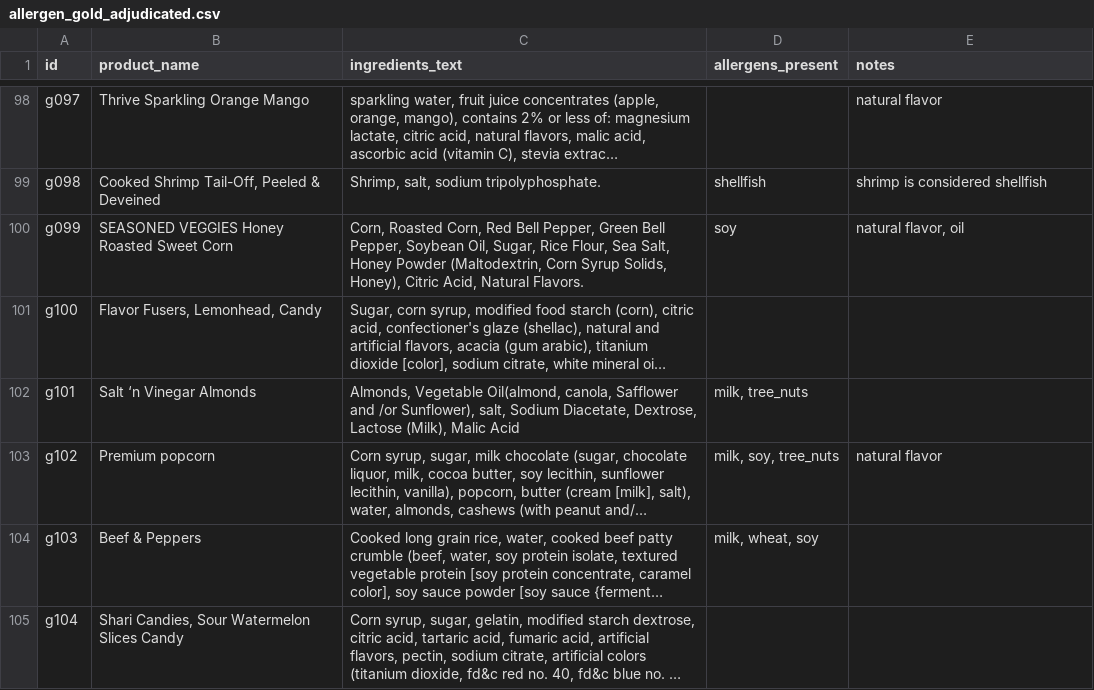
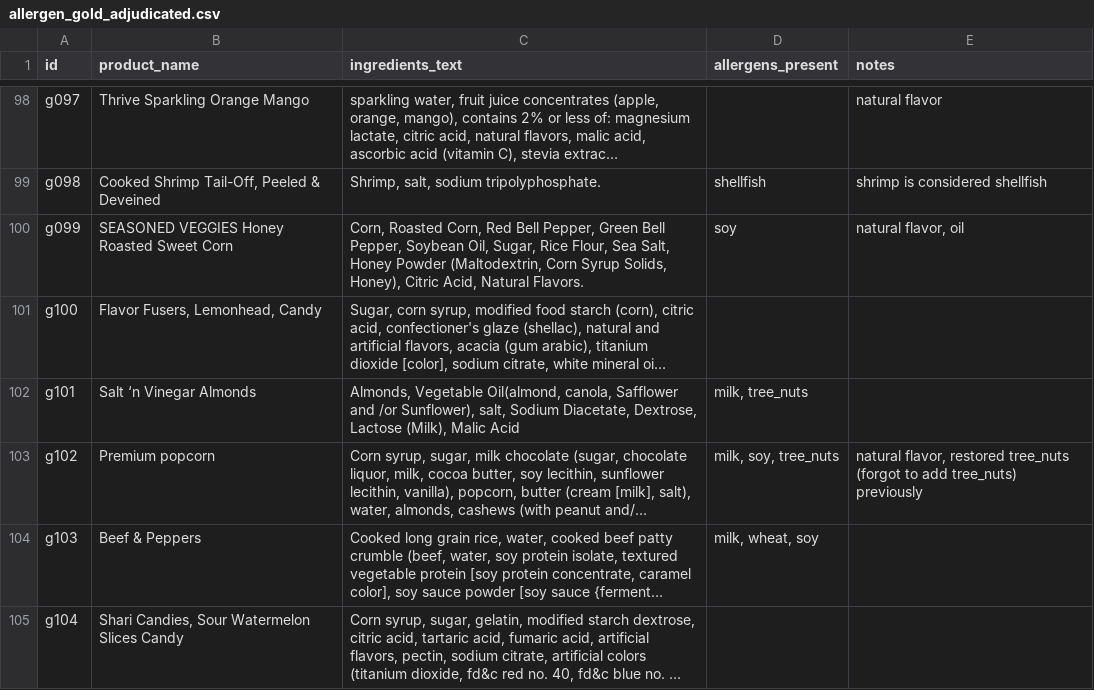
Before and after one commit to thisisarchana/label-checker, a CSV file: data/gold/allergen_gold_adjudicated.csv, drawn as a sheet; only a part is shown, gaps mark what is left out; long unchanged cells end in …; the diff covers the shown part only; the diff names each change by its address in the sheet, - before the commit and + after, or states it on an @@ line.

```diff
--- a/data/gold/allergen_gold_adjudicated.csv
+++ b/data/gold/allergen_gold_adjudicated.csv
-E103 (notes): natural flavor
+E103 (notes): natural flavor, restored tree_nuts (forgot to add tree_nuts) previously
```
Also changed, not shown: 16 edited cells elsewhere in this file, data/gold/adjudication_log.csv, 3 other files.
